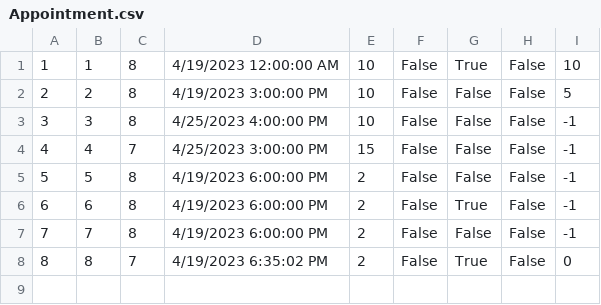
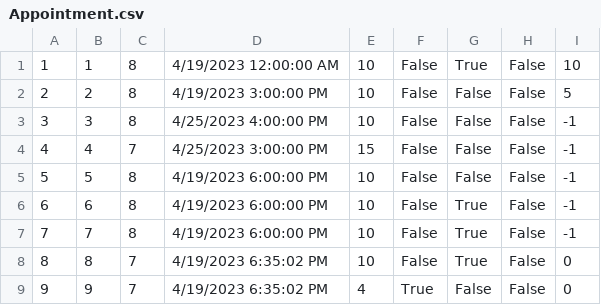
Before and after one commit to MilosMilutinovic01/SIMS-HCI-Project-Group-5-Team-B, a CSV file: SIMS-HCI-Project-Group-5-Team-B/Resources/Data/Appointment.csv, drawn as a sheet.

```diff
--- a/SIMS-HCI-Project-Group-5-Team-B/Resources/Data/Appointment.csv
+++ b/SIMS-HCI-Project-Group-5-Team-B/Resources/Data/Appointment.csv
@@ -4,5 +4,6 @@
 4|4|7|4/25/2023 3:00:00 PM|15|False|False|False|-1
-5|5|8|4/19/2023 6:00:00 PM|2|False|False|False|-1
-6|6|8|4/19/2023 6:00:00 PM|2|False|True|False|-1
-7|7|8|4/19/2023 6:00:00 PM|2|False|False|False|-1
-8|8|7|4/19/2023 6:35:02 PM|2|False|True|False|0
+5|5|8|4/19/2023 6:00:00 PM|10|False|False|False|-1
+6|6|8|4/19/2023 6:00:00 PM|10|False|True|False|-1
+7|7|8|4/19/2023 6:00:00 PM|10|False|True|False|-1
+8|8|7|4/19/2023 6:35:02 PM|10|False|True|False|0
+9|9|7|4/19/2023 6:35:02 PM|4|True|False|False|0
```
Also changed, not shown: SIMS-HCI-Project-Group-5-Team-B/Resources/Data/KeyPoint.csv, SIMS-HCI-Project-Group-5-Team-B/Resources/Data/Tour.csv, 13 other files.
